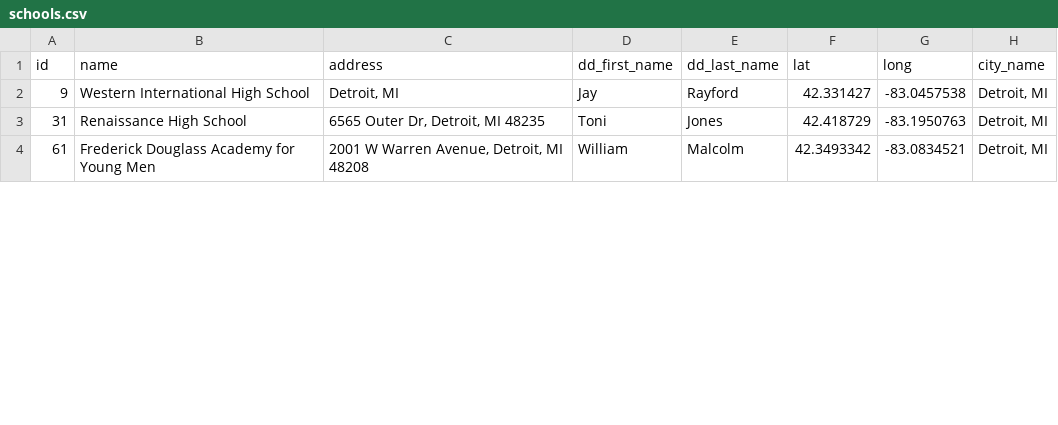
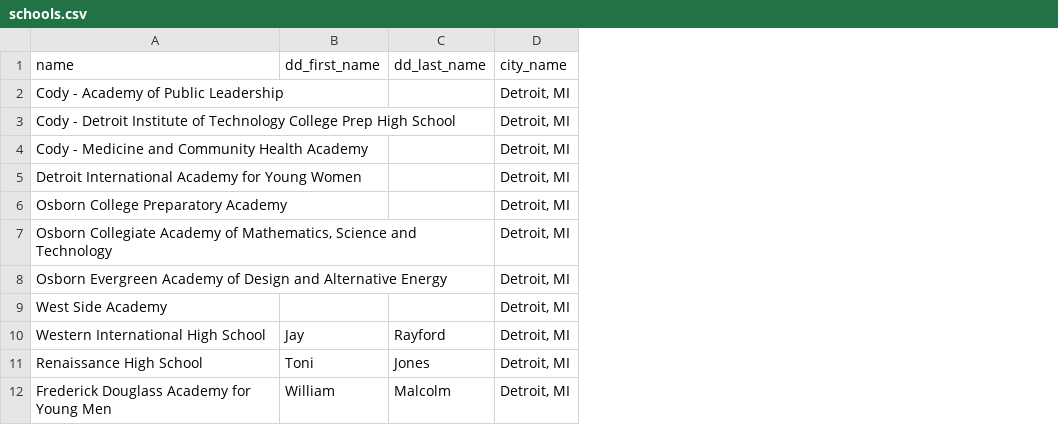
Before and after one commit to maggit/futureproject.github.com, a CSV file: _data/schools.csv, drawn as a sheet; only a part is shown; removed rows and columns are numbered as before the commit, all else as after; the diff names each change by its address in the sheet, - before the commit and + after, or states it on an @@ line.

Commit message:
added schools in detroit, plus sorting all schools in alphabetical order

```diff
--- a/_data/schools.csv
+++ b/_data/schools.csv
-column A (id), rows 2-4: 9 | 31 | 61
-column C (address), rows 2-4: Detroit, MI | 6565 Outer Dr, Detroit, MI 48235 | 2001 W Warren Avenue, Detroit, MI 48208
-column F (lat), rows 2-4: 42.331427 | 42.418729 | 42.3493342
-column G (long), rows 2-4: -83.0457538 | -83.1950763 | -83.0834521
+row 2: Cody - Academy of Public Leadership |  |  | Detroit, MI
+row 3: Cody - Detroit Institute of Technology College Prep High School |  |  | Detroit, MI
+row 4: Cody - Medicine and Community Health Academy |  |  | Detroit, MI
+row 5: Detroit International Academy for Young Women |  |  | Detroit, MI
+row 6: Osborn College Preparatory Academy |  |  | Detroit, MI
+row 7: Osborn Collegiate Academy of Mathematics, Science and Technology |  |  | Detroit, MI
+row 8: Osborn Evergreen Academy of Design and Alternative Energy |  |  | Detroit, MI
+row 9: West Side Academy |  |  | Detroit, MI
```
Also changed, not shown: 3 other files.
